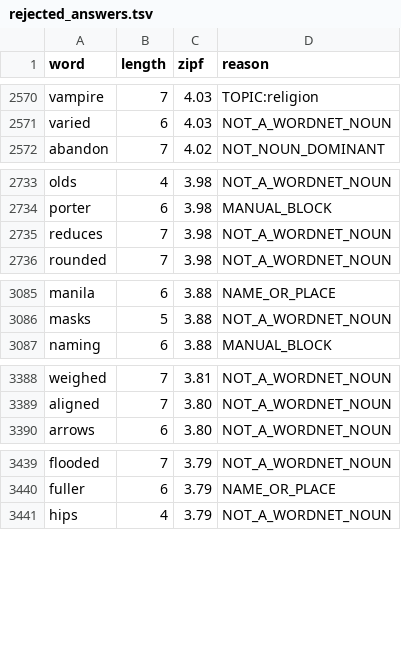
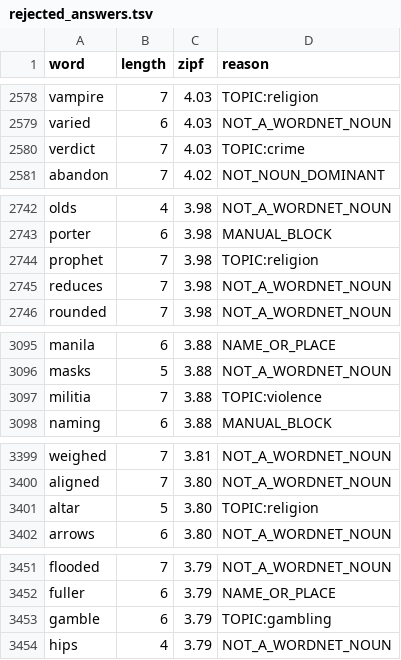
Before and after one commit to StanisRyz/logica, a TSV file: lexicon/word/v3/generated/rejected_answers.tsv, drawn as a sheet; only a part is shown, gaps mark what is left out; the diff covers the shown part only; the diff names each change by its address in the sheet, - before the commit and + after, or states it on an @@ line.

```diff
--- a/lexicon/word/v3/generated/rejected_answers.tsv
+++ b/lexicon/word/v3/generated/rejected_answers.tsv
+row 2580: verdict | 7 | 4.03 | TOPIC:crime
+row 2744: prophet | 7 | 3.98 | TOPIC:religion
+row 3097: militia | 7 | 3.88 | TOPIC:violence
+row 3401: altar | 5 | 3.80 | TOPIC:religion
+row 3453: gamble | 6 | 3.79 | TOPIC:gambling
```
Also changed, not shown: 28 added rows elsewhere in this file, lexicon/word/v3/generated/answer_candidates.tsv, lexicon/word/v4/generated/answer_candidates.tsv, 11 other files.
